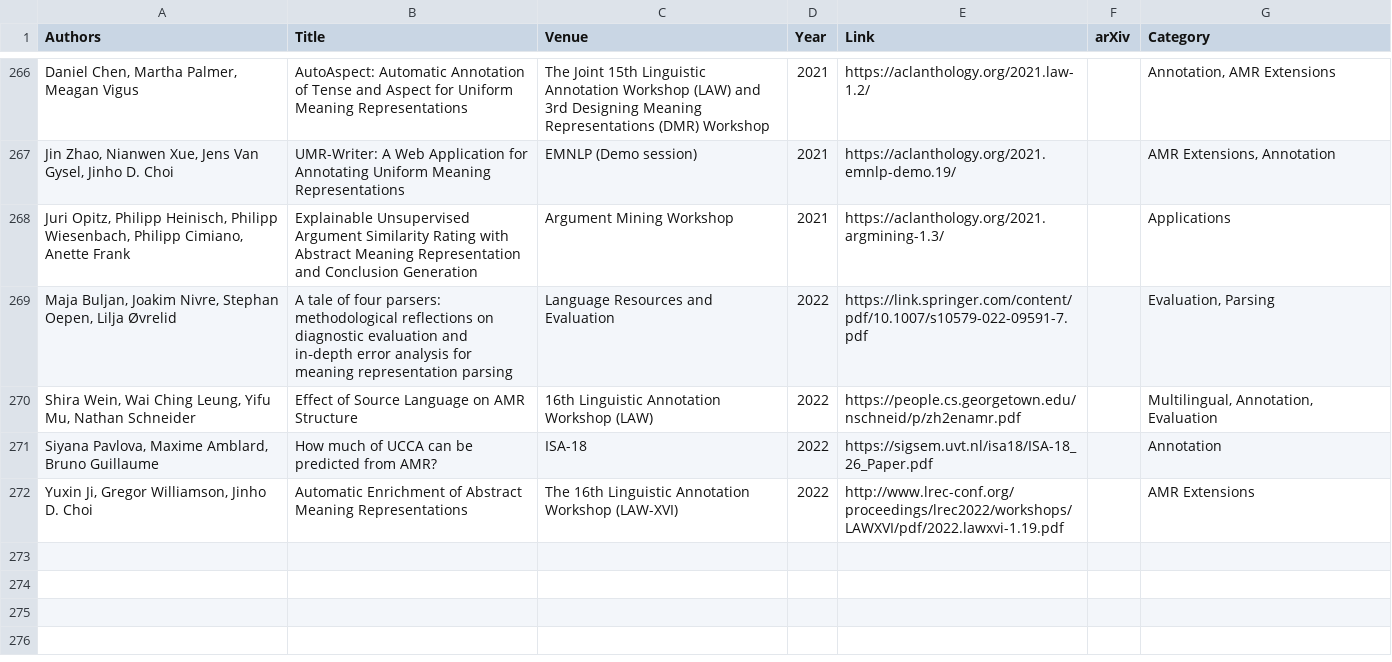
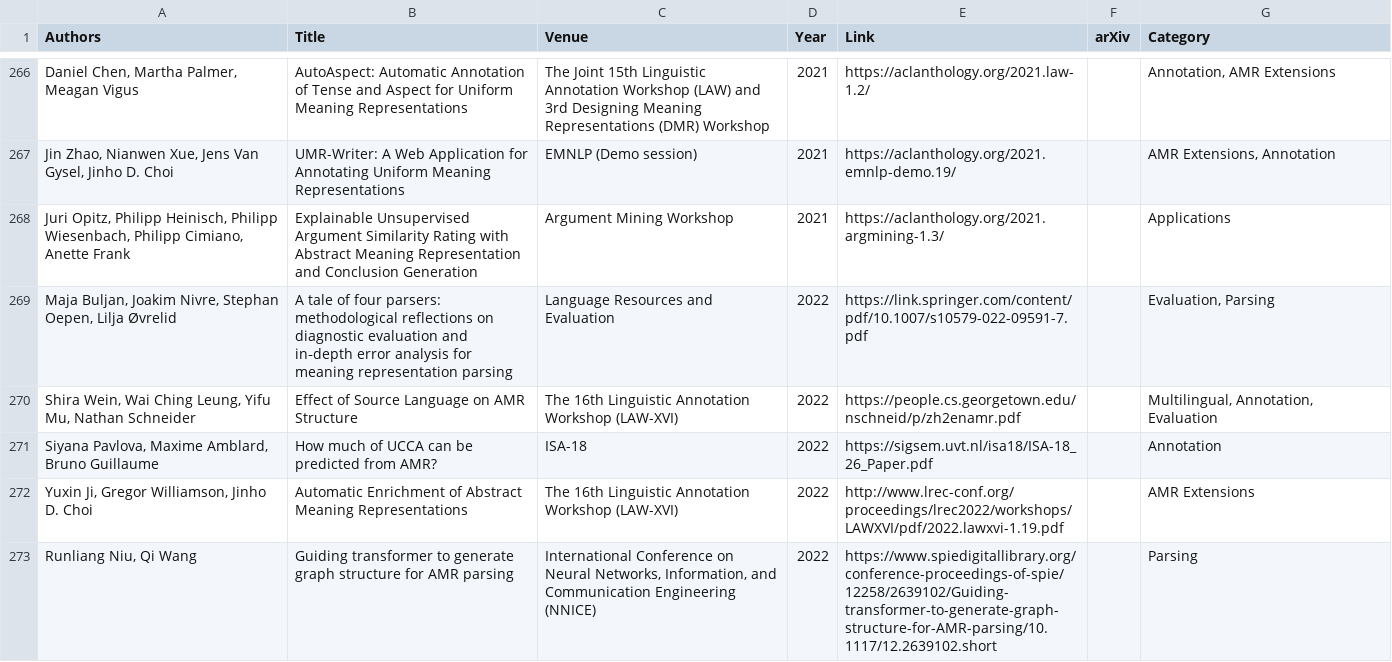
Before and after one commit to nert-nlp/AMR-Bibliography, a TSV file: data/amr_papers.tsv, drawn as a sheet; only a part is shown, gaps mark what is left out; the diff names each change by its address in the sheet, - before the commit and + after, or states it on an @@ line.

Commit message:
Update amr_papers.tsv

```diff
--- a/data/amr_papers.tsv
+++ b/data/amr_papers.tsv
-C270 (Venue): 16th Linguistic Annotation Workshop (LAW)
+C270 (Venue): The 16th Linguistic Annotation Workshop (LAW-XVI)
+row 273: Runliang Niu, Qi Wang | Guiding transformer to generate graph structure for AMR parsing | International Conference on Neural Networks, Information, and Communication Engineering (NNICE) | 2022 | https://www.spiedigitallibrary.org/conference-proceedings-of-spie/12258/2639102/Guiding-transformer-to-generate-graph-structure-for-AMR-parsing/10.1117/12.2639102.short |  | Parsing
```
